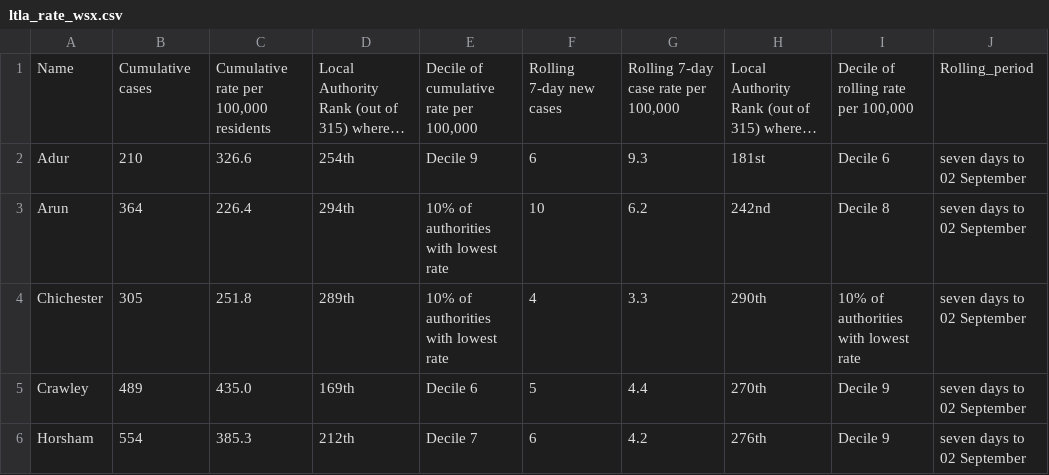
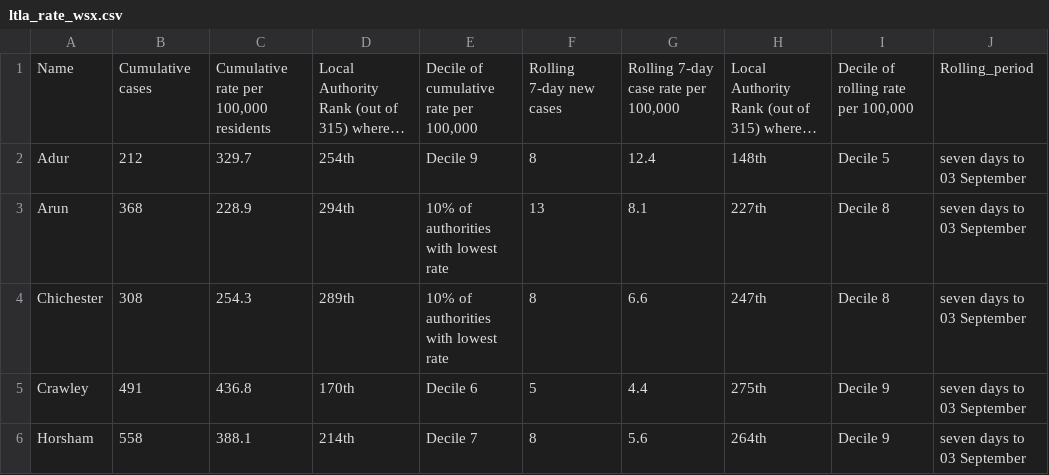
Before and after one commit to psychty/wsx_covid_datapack_public, a CSV file: Outputs/ltla_rate_wsx.csv, drawn as a sheet; only a part is shown; long unchanged cells end in …; ↵ is a line break in a cell; the diff covers the shown part only; the diff names each change by its address in the sheet, - before the commit and + after, or states it on an @@ line.

```diff
--- a/Outputs/ltla_rate_wsx.csv
+++ b/Outputs/ltla_rate_wsx.csv
-B2: 210
+B2: 212
-C2: 326.6
+C2: 329.7
-F2: 6
+F2: 8
-G2: 9.3
+G2: 12.4
-H2: 181st
+H2: 148th
-I2: Decile 6
+I2: Decile 5
-J2:J6: seven days to 02 September
+J2:J6: seven days to 03 September
-B3: 364
+B3: 368
-C3: 226.4
+C3: 228.9
-F3: 10
+F3: 13
-G3: 6.2
+G3: 8.1
-H3: 242nd
+H3: 227th
-B4: 305
+B4: 308
-C4: 251.8
+C4: 254.3
-F4: 4
+F4: 8
-G4: 3.3
+G4: 6.6
-H4: 290th
+H4: 247th
-I4: 10% of authorities ↵ with lowest rate
+I4: Decile 8
-B5: 489
+B5: 491
-C5: 435.0
+C5: 436.8
-D5: 169th
+D5: 170th
-H5: 270th
+H5: 275th
-B6: 554
+B6: 558
-C6: 385.3
+C6: 388.1
-D6: 212th
+D6: 214th
-F6: 6
+F6: 8
-G6: 4.2
+G6: 5.6
-H6: 276th
+H6: 264th
```
Also changed, not shown: 20 edited cells elsewhere in this file, Outputs/utla_rate_wsx.csv, 35 other files.
